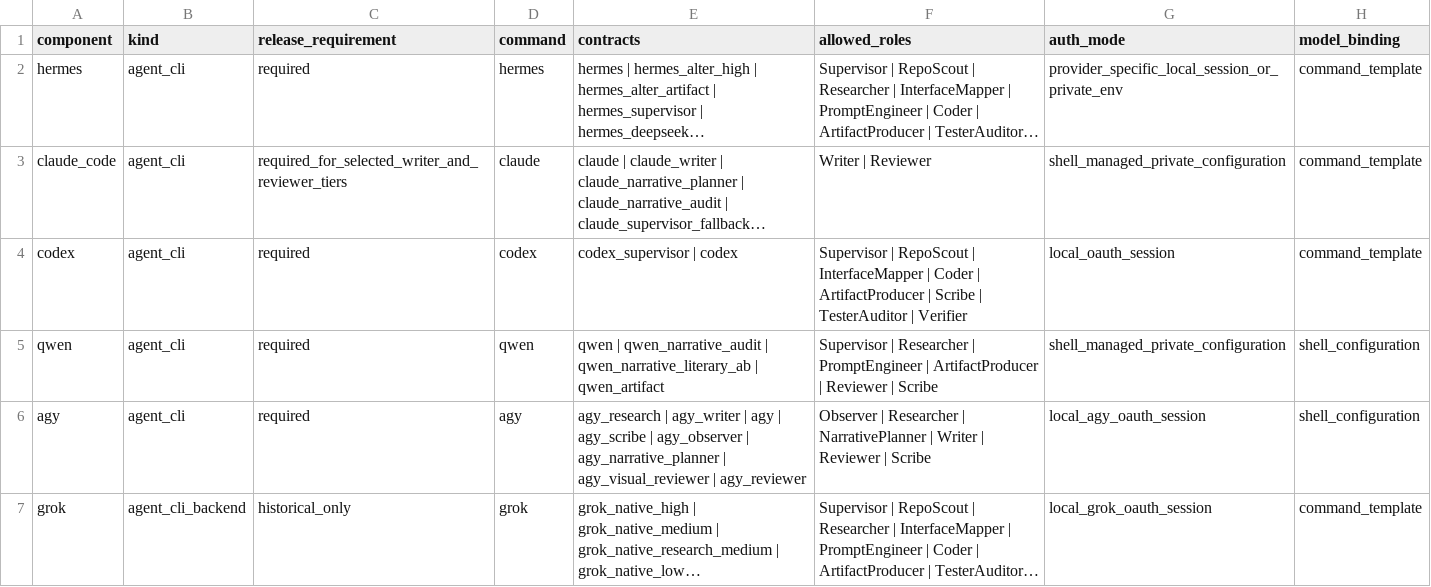
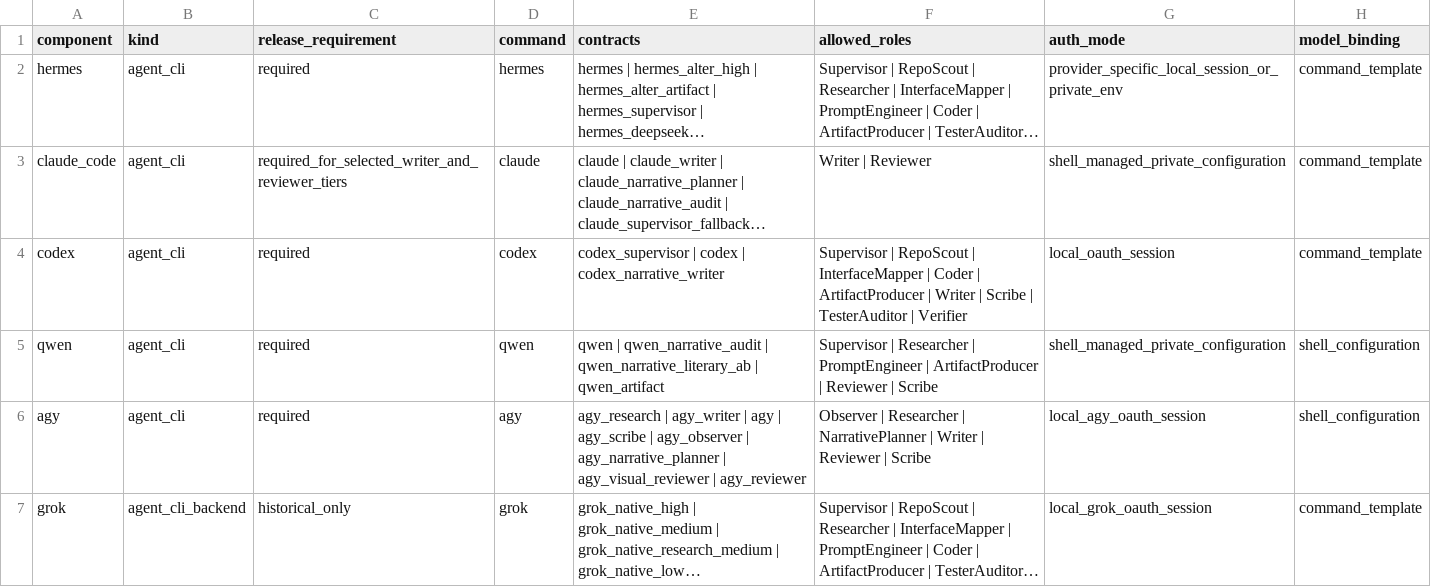
Before and after one commit to Kidrage/AgentLab, a CSV file: docs/AGENTLAB_CLI_REQUIREMENTS.csv, drawn as a sheet; only a part is shown; long unchanged cells end in …; the diff names each change by its address in the sheet, - before the commit and + after, or states it on an @@ line.

Commit message:
Refresh CLI routing matrix

```diff
--- a/docs/AGENTLAB_CLI_REQUIREMENTS.csv
+++ b/docs/AGENTLAB_CLI_REQUIREMENTS.csv
-E4 (contracts): codex_supervisor | codex
+E4 (contracts): codex_supervisor | codex | codex_narrative_writer
-F4 (allowed_roles): …ArtifactProducer | Scribe |…
+F4 (allowed_roles): …ArtifactProducer | Writer | Scribe |…
```
